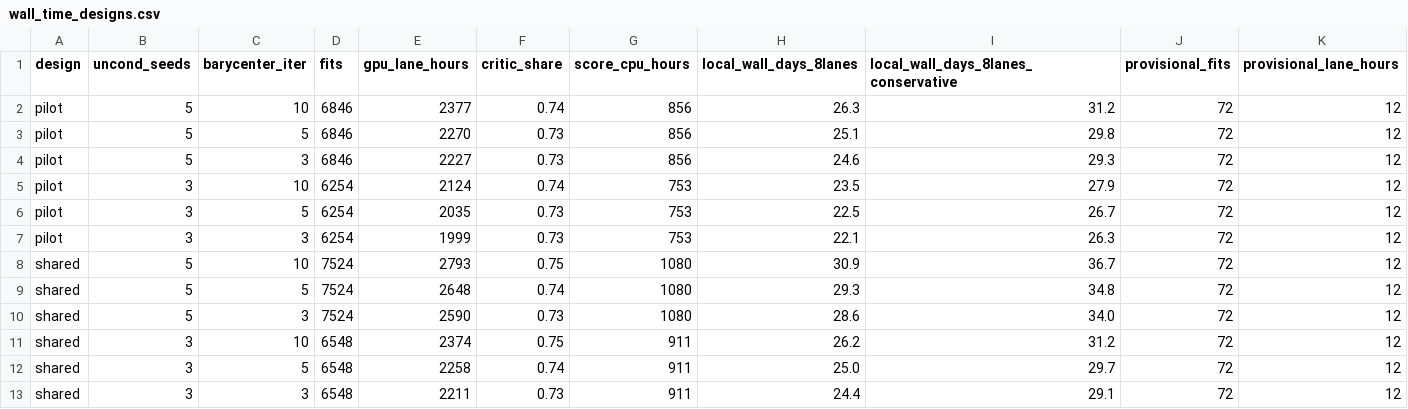
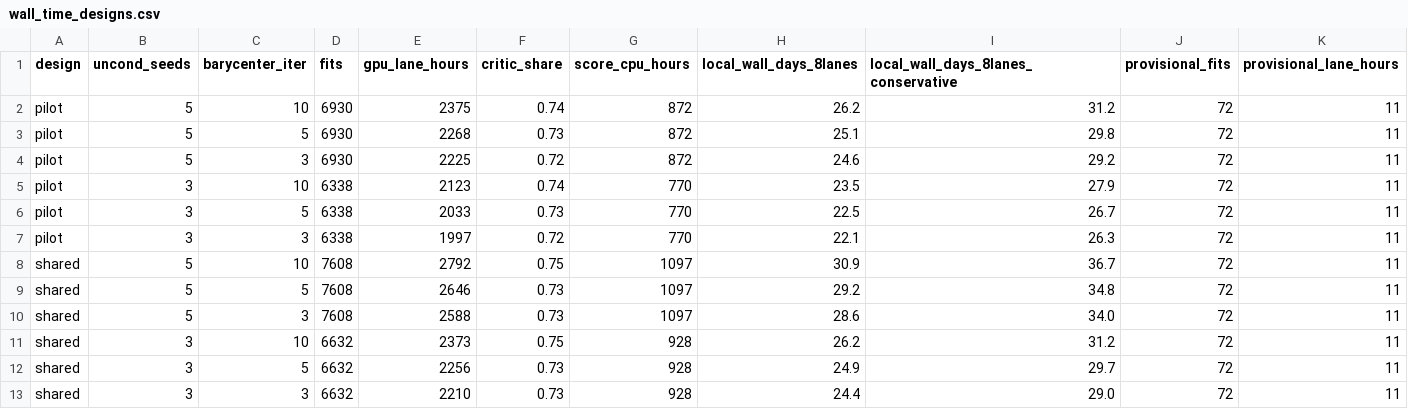
Before and after one commit to kreid415/wasserstein-critic-deconfounding, a CSV file: docs/wall_time_designs.csv, drawn as a sheet.

```diff
--- a/docs/wall_time_designs.csv
+++ b/docs/wall_time_designs.csv
@@ -1,13 +1,13 @@
 design,uncond_seeds,barycenter_iter,fits,gpu_lane_hours,critic_share,score_cpu_hours,local_wall_days_8lanes,local_wall_days_8lanes_conservative,provisional_fits,provisional_lane_hours
-pilot,5,10,6846,2377,0.74,856,26.3,31.2,72,12
-pilot,5,5,6846,2270,0.73,856,25.1,29.8,72,12
-pilot,5,3,6846,2227,0.73,856,24.6,29.3,72,12
-pilot,3,10,6254,2124,0.74,753,23.5,27.9,72,12
-pilot,3,5,6254,2035,0.73,753,22.5,26.7,72,12
-pilot,3,3,6254,1999,0.73,753,22.1,26.3,72,12
-shared,5,10,7524,2793,0.75,1080,30.9,36.7,72,12
-shared,5,5,7524,2648,0.74,1080,29.3,34.8,72,12
-shared,5,3,7524,2590,0.73,1080,28.6,34.0,72,12
-shared,3,10,6548,2374,0.75,911,26.2,31.2,72,12
-shared,3,5,6548,2258,0.74,911,25.0,29.7,72,12
-shared,3,3,6548,2211,0.73,911,24.4,29.1,72,12
+pilot,5,10,6930,2375,0.74,872,26.2,31.2,72,11
+pilot,5,5,6930,2268,0.73,872,25.1,29.8,72,11
+pilot,5,3,6930,2225,0.72,872,24.6,29.2,72,11
+pilot,3,10,6338,2123,0.74,770,23.5,27.9,72,11
+pilot,3,5,6338,2033,0.73,770,22.5,26.7,72,11
+pilot,3,3,6338,1997,0.72,770,22.1,26.3,72,11
+shared,5,10,7608,2792,0.75,1097,30.9,36.7,72,11
+shared,5,5,7608,2646,0.73,1097,29.2,34.8,72,11
+shared,5,3,7608,2588,0.73,1097,28.6,34.0,72,11
+shared,3,10,6632,2373,0.75,928,26.2,31.2,72,11
+shared,3,5,6632,2256,0.73,928,24.9,29.7,72,11
+shared,3,3,6632,2210,0.73,928,24.4,29.0,72,11
```
Also changed, not shown: docs/wall_time_by_experiment.csv, 1 other file.
